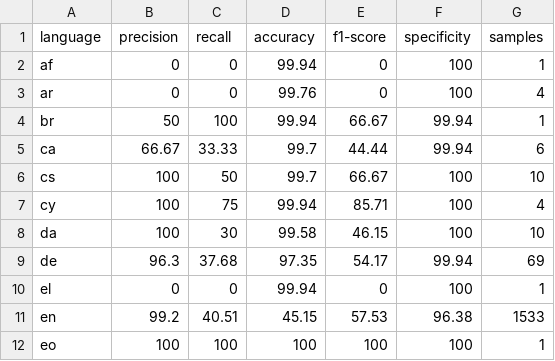
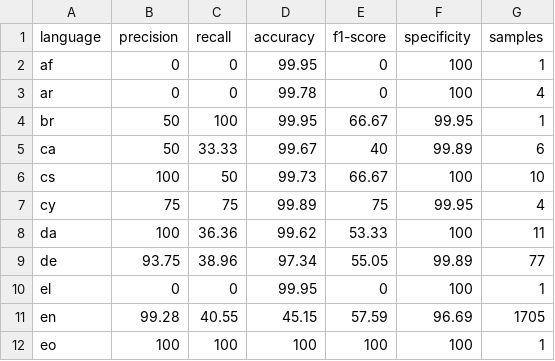
Before and after one commit to MaximeSobrier/language-detector-research, a CSV file: results/ldw-multilingual-1k.csv, drawn as a sheet; only a part is shown; the diff covers the shown part only.

```diff
--- a/results/ldw-multilingual-1k.csv
+++ b/results/ldw-multilingual-1k.csv
@@ -1,12 +1,12 @@
 language,precision,recall,accuracy,f1-score,specificity,samples
-af,0,0,99.94,0,100,1
-ar,0,0,99.76,0,100,4
-br,50,100,99.94,66.67,99.94,1
-ca,66.67,33.33,99.7,44.44,99.94,6
-cs,100,50,99.7,66.67,100,10
-cy,100,75,99.94,85.71,100,4
-da,100,30,99.58,46.15,100,10
-de,96.3,37.68,97.35,54.17,99.94,69
-el,0,0,99.94,0,100,1
-en,99.2,40.51,45.15,57.53,96.38,1533
+af,0,0,99.95,0,100,1
+ar,0,0,99.78,0,100,4
+br,50,100,99.95,66.67,99.95,1
+ca,50,33.33,99.67,40,99.89,6
+cs,100,50,99.73,66.67,100,10
+cy,75,75,99.89,75,99.95,4
+da,100,36.36,99.62,53.33,100,11
+de,93.75,38.96,97.34,55.05,99.89,77
+el,0,0,99.95,0,100,1
+en,99.28,40.55,45.15,57.59,96.69,1705
 eo,100,100,100,100,100,1
```
Also changed, not shown: 1 added row and 91 edited cells elsewhere in this file, results/ldw-multilingual-10k.csv, results/ldw-multilingual-2k.csv, 18 other files.
